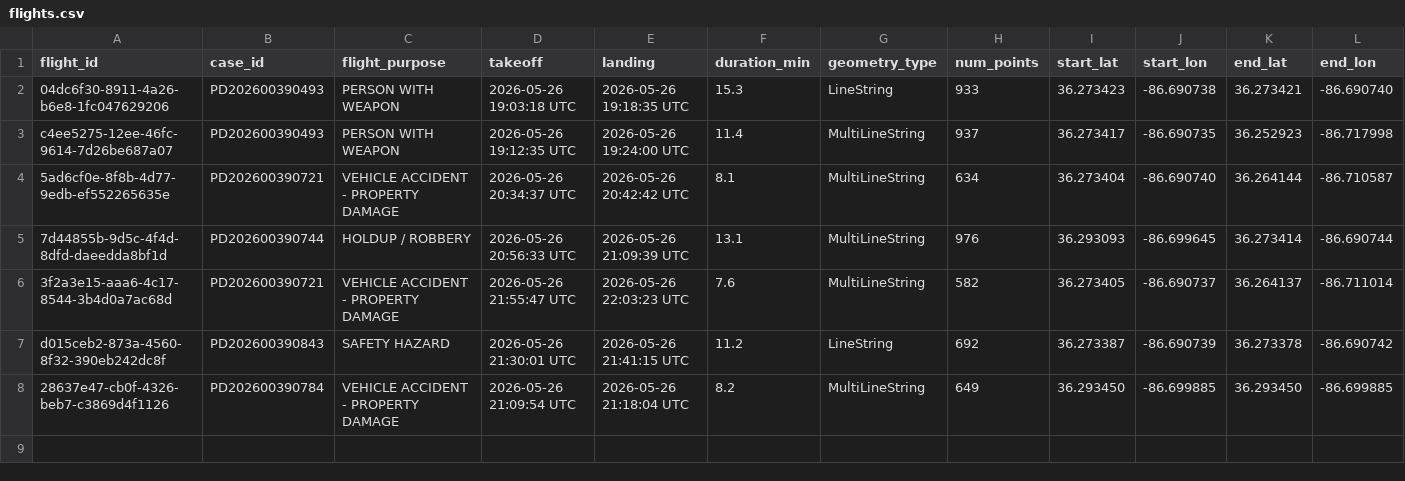
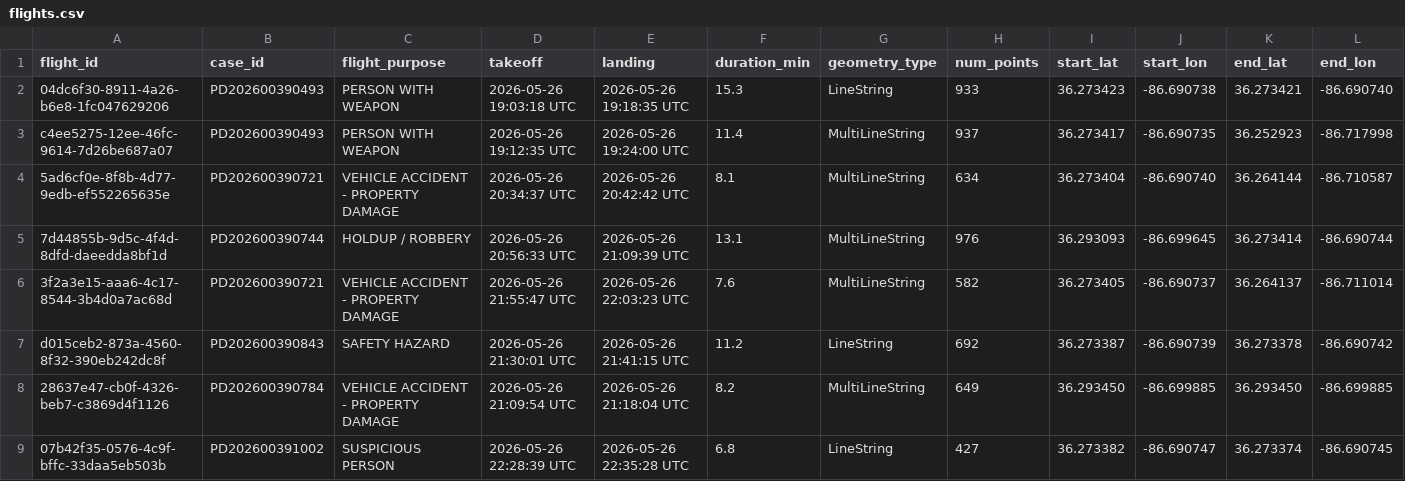
Before and after one commit to clovenbradshaw-ctrl/plain-text, a CSV file: dfr/flights.csv, drawn as a sheet; only a part is shown; rows hold the shown columns only; the diff names each change by its address in the sheet, - before the commit and + after, or states it on an @@ line.

Commit message:
dfr: CSV update 2026-05-26 23:09 UTC

```diff
--- a/dfr/flights.csv
+++ b/dfr/flights.csv
+row 9: 07b42f35-0576-4c9f-bffc-33daa5eb503b | PD202600391002 | SUSPICIOUS PERSON | 2026-05-26 22:28:39 UTC | 2026-05-26 22:35:28 UTC | 6.8 | LineString | 427 | 36.273382 | -86.690747 | 36.273374 | -86.690745
```
